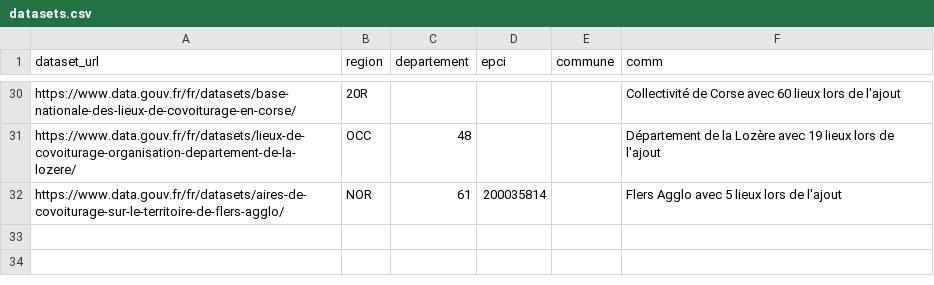
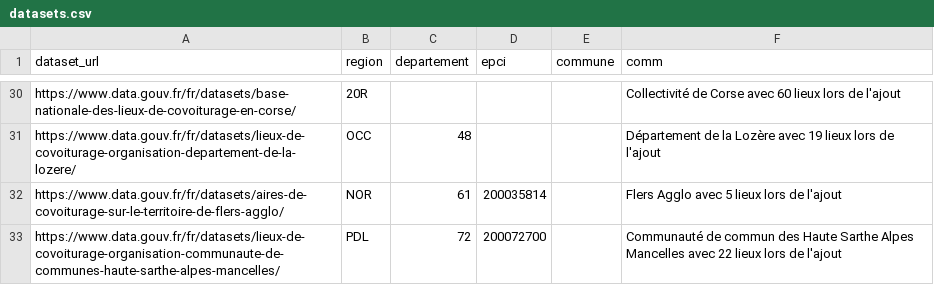
Before and after one commit to etalab/transport-base-nationale-covoiturage, a CSV file: datasets.csv, drawn as a sheet; only a part is shown, gaps mark what is left out; the diff names each change by its address in the sheet, - before the commit and + after, or states it on an @@ line.

Commit message:
Ajout CC Haute Sarthe Alpes Mancelles (#268)

```diff
--- a/datasets.csv
+++ b/datasets.csv
+row 33: https://www.data.gouv.fr/fr/datasets/lieux-de-covoiturage-organisation-communaute-de-communes-haute-sarthe-alpes-mancelles/ | PDL | 72 | 200072700 |  | Communauté de commun des Haute Sarthe Alpes Mancelles avec 22 lieux lors de l'ajout
```
